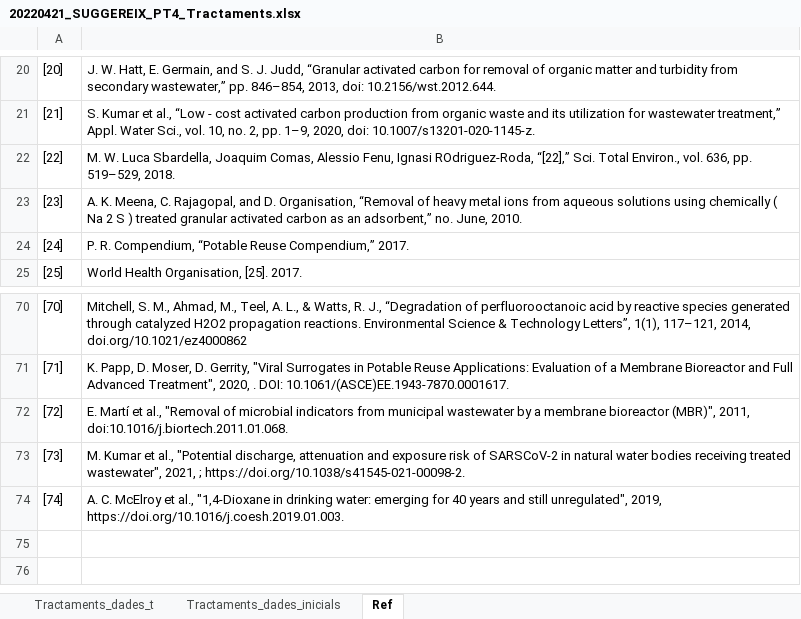
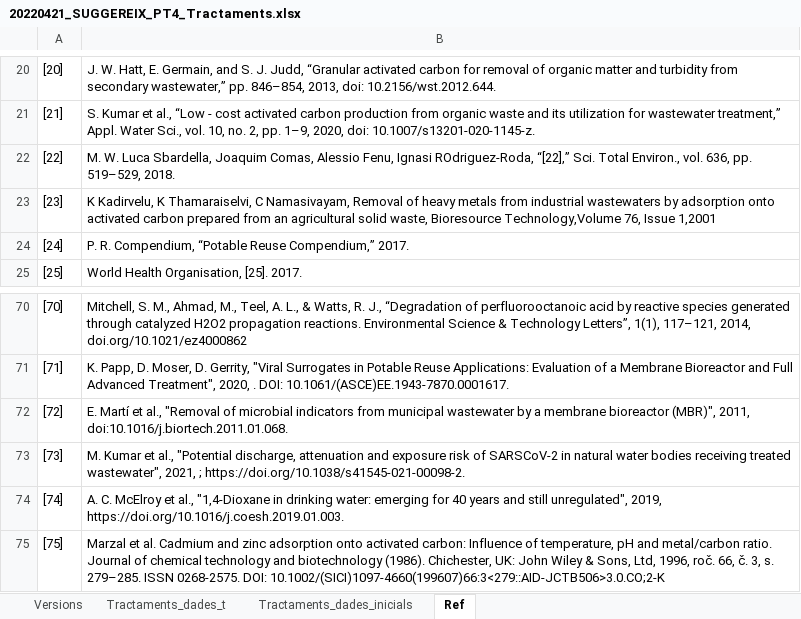
Before and after one commit to icra/suggereix, an Excel workbook: public/20220421_SUGGEREIX_PT4_Tractaments.xlsx, sheet Ref, drawn as a sheet; only a part is shown, gaps mark what is left out; values as stored, in another font and other column widths than the file's, no borders; the diff names each change by its address in the sheet, - before the commit and + after, or states it on an @@ line.

```diff
--- a/public/20220421_SUGGEREIX_PT4_Tractaments.xlsx (sheet Ref)
+++ b/public/20220421_SUGGEREIX_PT4_Tractaments.xlsx (sheet Ref)
+sheet tab: Versions
-B23: A. K. Meena, C. Rajagopal, and D. Organisation, “Removal of heavy metal ions from aqueous solutions using chemically ( Na 2 S ) treated granular activated carbon as an adsorbent,” no. June, 2010.
+B23: K Kadirvelu, K Thamaraiselvi, C Namasivayam, Removal of heavy metals from industrial wastewaters by adsorption onto activated carbon prepared from an agricultural solid waste, Bioresource Technology,Volume 76, Issue 1,2001
+row 75: [75] | Marzal et al. Cadmium and zinc adsorption onto activated carbon: Influence of temperature, pH and metal/carbon ratio. Journal of chemical technology and biotechnology (1986). Chichester, UK: John Wiley & Sons, Ltd, 1996, roč. 66, č. 3, s. 279–285. ISSN 0268-2575. DOI: 10.1002/(SICI)1097-4660(199607)66:3<279::AID-JCTB506>3.0.CO;2-K
```
Also changed, not shown: sheet Tractaments_dades_t, public/20220407_SUGGEREIX_Taula_C7.xlsx, public/20220420_SUGGEREIX_Taula_Trens.xlsx, 8 other files.
